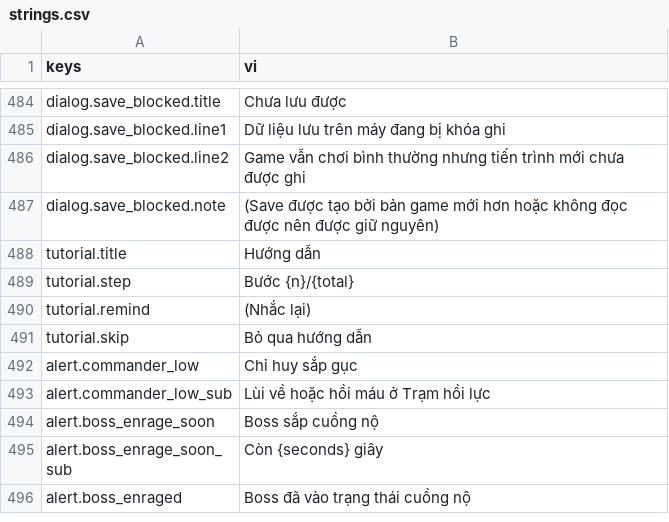
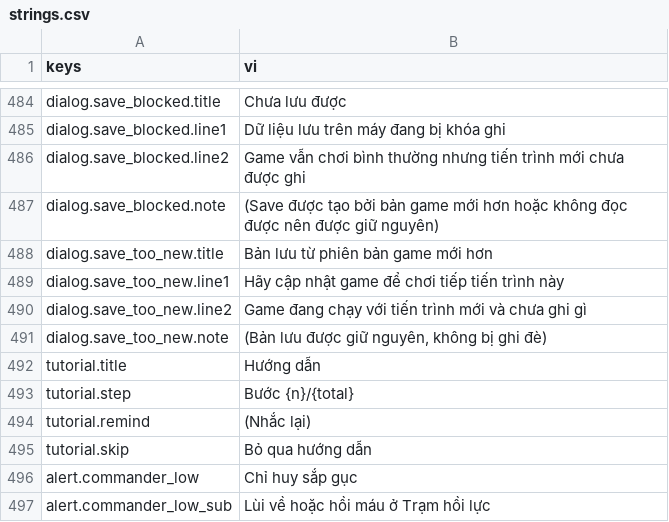
Before and after one commit to Rawisl/Godot_Roguelite3D_Gr8, a CSV file: data/locale/strings.csv, drawn as a sheet; only a part is shown, gaps mark what is left out; the shorter side is filled out with more unchanged rows.

Commit message:
[ui]: tell the player to update when the save is from a newer version
A save written by a newer game version is still refused and never overwritten. Show a dedicated update notice instead of the general not-saved one.

```diff
--- a/data/locale/strings.csv
+++ b/data/locale/strings.csv
@@ -491,2 +491,6 @@ dialog.save_blocked.line2,Game vẫn chơi bình thường nhưng tiến trình
 dialog.save_blocked.note,(Save được tạo bởi bản game mới hơn hoặc không đọc được nên được giữ nguyên)
+dialog.save_too_new.title,Bản lưu từ phiên bản game mới hơn
+dialog.save_too_new.line1,Hãy cập nhật game để chơi tiếp tiến trình này
+dialog.save_too_new.line2,Game đang chạy với tiến trình mới và chưa ghi gì
+dialog.save_too_new.note,"(Bản lưu được giữ nguyên, không bị ghi đè)"
 tutorial.title,Hướng dẫn
```
Also changed, not shown: 5 other files.
